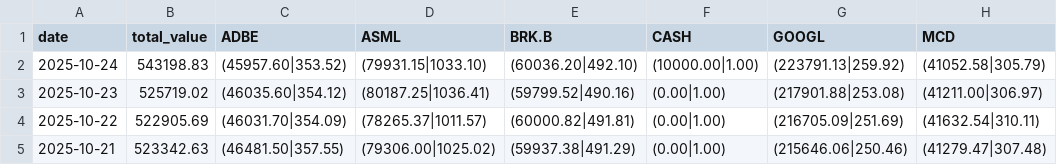
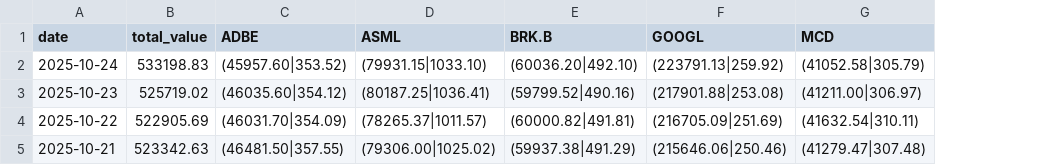
Before and after one commit to zhuangzhuang131419/stock_monitor, a CSV file: portfolio_details_history.csv, drawn as a sheet; only a part is shown; the diff names each change by its address in the sheet, - before the commit and + after, or states it on an @@ line.

```diff
--- a/portfolio_details_history.csv
+++ b/portfolio_details_history.csv
-column F (CASH), rows 2-5: (10000.00|1.00) | (0.00|1.00) | (0.00|1.00) | (0.00|1.00)
-B2 (total_value): 543198.83
+B2 (total_value): 533198.83
```
Also changed, not shown: 4 other files.
